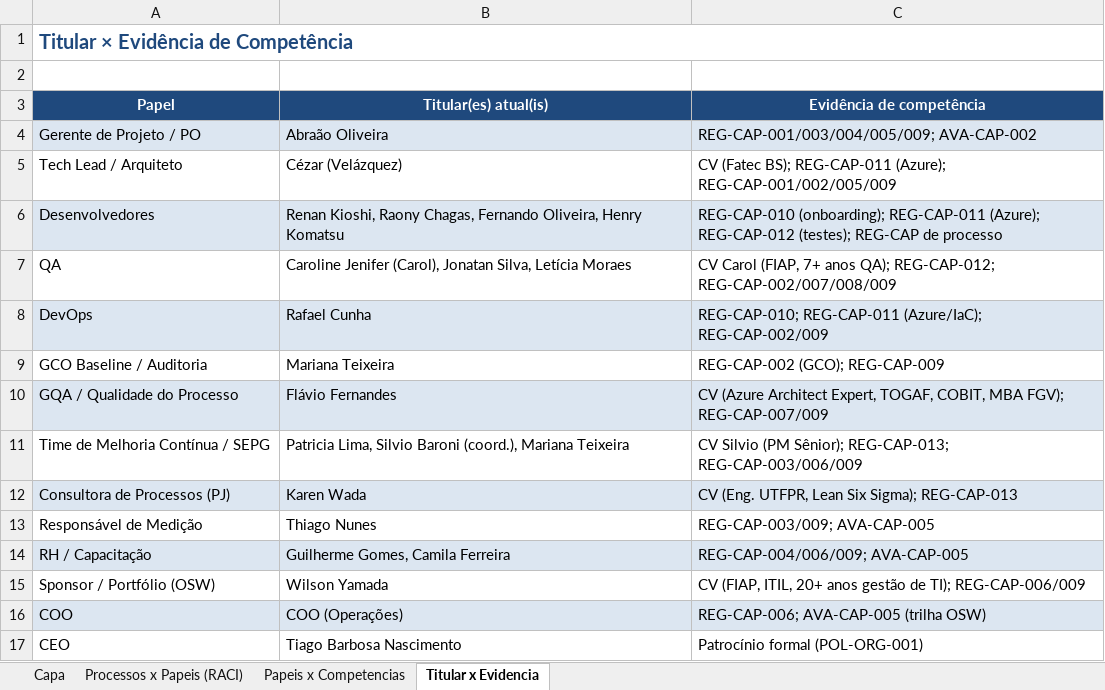
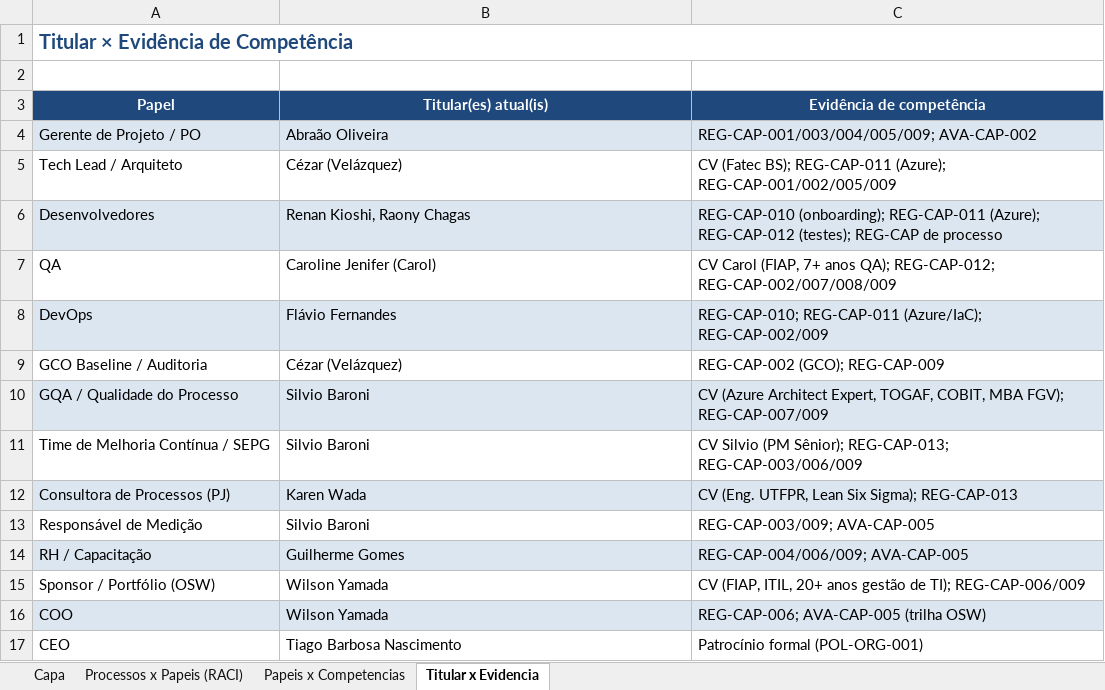
Before and after one commit to abraao05/MPS-repository, an Excel workbook: MAPA-ORG-002_Papeis-e-Responsabilidades_TIMEWARE_v1.1.xlsx, sheet Titular x Evidencia, drawn as a sheet; values as stored, in another font and other column widths than the file's, no borders; the diff names each change by its address in the sheet, - before the commit and + after, or states it on an @@ line.

```diff
--- a/MAPA-ORG-002_Papeis-e-Responsabilidades_TIMEWARE_v1.1.xlsx (sheet Titular x Evidencia)
+++ b/MAPA-ORG-002_Papeis-e-Responsabilidades_TIMEWARE_v1.1.xlsx (sheet Titular x Evidencia)
-B6 (Titular(es) atual(is)): Renan Kioshi, Raony Chagas, Fernando Oliveira, Henry Komatsu
+B6 (Titular(es) atual(is)): Renan Kioshi, Raony Chagas
-B7 (Titular(es) atual(is)): Caroline Jenifer (Carol), Jonatan Silva, Letícia Moraes
+B7 (Titular(es) atual(is)): Caroline Jenifer (Carol)
-B8 (Titular(es) atual(is)): Rafael Cunha
+B8 (Titular(es) atual(is)): Flávio Fernandes
-B9 (Titular(es) atual(is)): Mariana Teixeira
+B9 (Titular(es) atual(is)): Cézar (Velázquez)
-B10 (Titular(es) atual(is)): Flávio Fernandes
+B10 (Titular(es) atual(is)): Silvio Baroni
-B11 (Titular(es) atual(is)): Patricia Lima, Silvio Baroni (coord.), Mariana Teixeira
+B11 (Titular(es) atual(is)): Silvio Baroni
-B13 (Titular(es) atual(is)): Thiago Nunes
+B13 (Titular(es) atual(is)): Silvio Baroni
-B14 (Titular(es) atual(is)): Guilherme Gomes, Camila Ferreira
+B14 (Titular(es) atual(is)): Guilherme Gomes
-B16 (Titular(es) atual(is)): COO (Operações)
+B16 (Titular(es) atual(is)): Wilson Yamada
```
Also changed, not shown: sheet Processos x Papeis (RACI), sheet Capa, 1 other file.
